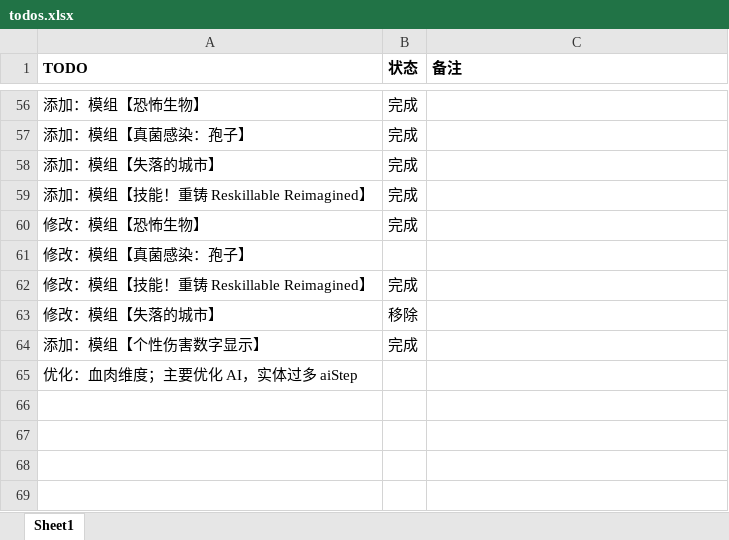
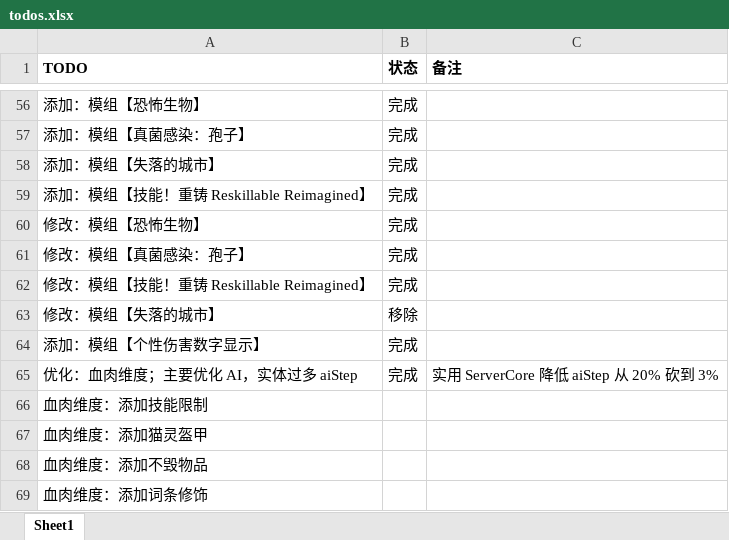
Before and after one commit to thisNames/TinkersPower-ModPack, an Excel workbook: .manifest/todos.xlsx, sheet Sheet1, drawn as a sheet; only a part is shown, gaps mark what is left out; values as stored, in another font and other column widths than the file's, no borders; the diff names each change by its address in the sheet, - before the commit and + after, or states it on an @@ line.

Commit message:
补充汉化：血肉维度；修改：真菌生物限制在血肉维度；添加：泰迪熊免疫血肉维度恐惧；禁用：血肉维度大多数物品；调整：血肉维度盔甲平衡

```diff
--- a/.manifest/todos.xlsx (sheet Sheet1)
+++ b/.manifest/todos.xlsx (sheet Sheet1)
-B61 (状态): (empty)
+B61 (状态): 完成
-B65 (状态): (empty)
+B65 (状态): 完成
-C65 (备注): (empty)
+C65 (备注): 实用 ServerCore 降低 aiStep 从 20% 砍到 3%
+row 66: 血肉维度：添加技能限制
+row 67: 血肉维度：添加猫灵盔甲
+row 68: 血肉维度：添加不毁物品
+row 69: 血肉维度：添加词条修饰
```
Also changed, not shown: 10 other files.
